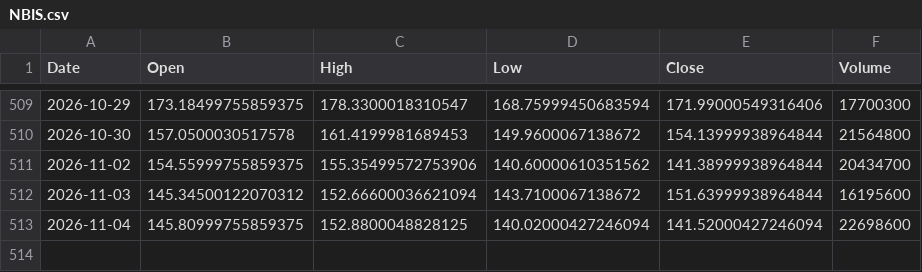
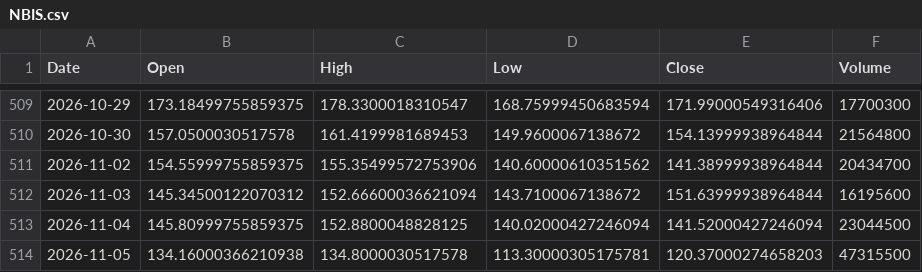
Before and after one commit to ShikanNagata/signal, a CSV file: data/NBIS.csv, drawn as a sheet; only a part is shown, gaps mark what is left out.

```diff
--- a/data/NBIS.csv
+++ b/data/NBIS.csv
@@ -512,2 +512,3 @@ Date,Open,High,Low,Close,Volume
 2026-11-03,145.34500122070312,152.66600036621094,143.7100067138672,151.63999938964844,16195600
-2026-11-04,145.80999755859375,152.8800048828125,140.02000427246094,141.52000427246094,22698600
+2026-11-04,145.80999755859375,152.8800048828125,140.02000427246094,141.52000427246094,23044500
+2026-11-05,134.16000366210938,134.8000030517578,113.30000305175781,120.37000274658203,47315500
```
Also changed, not shown: data/AMD.csv, data/CRCL.csv, 9 other files.
